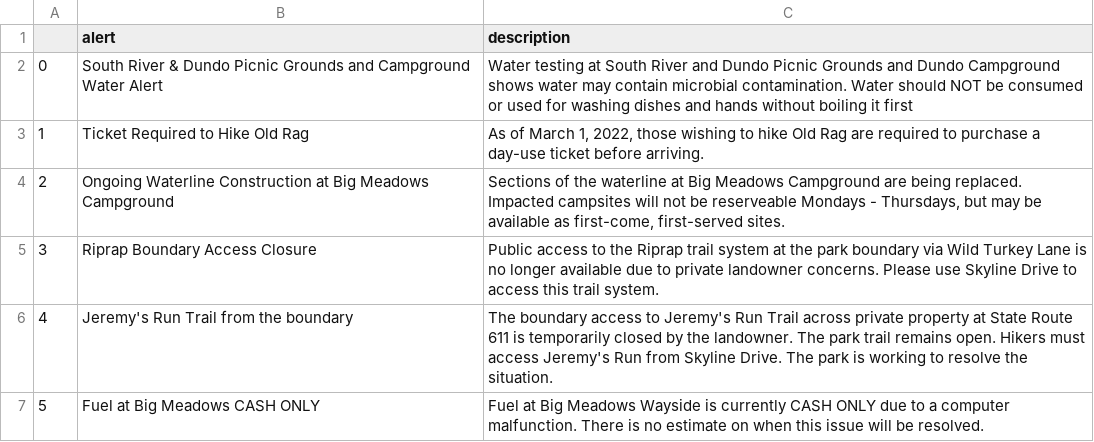
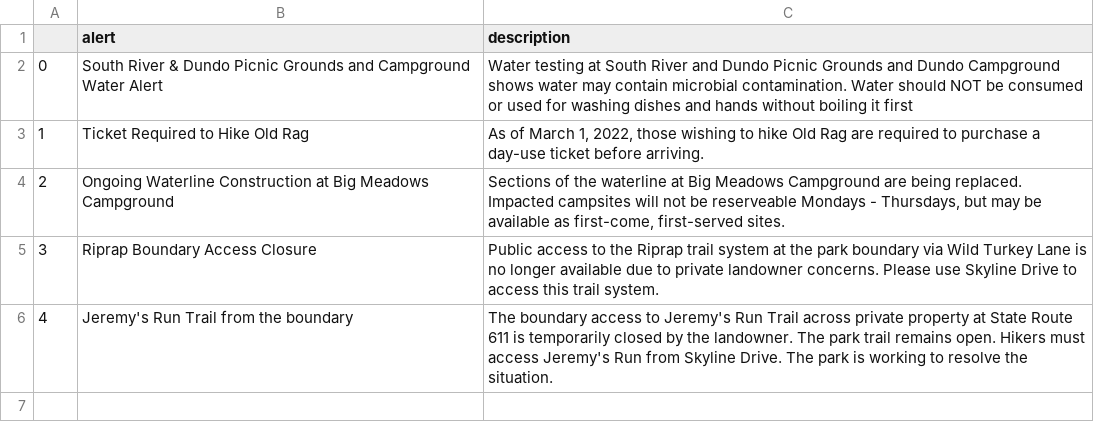
Before and after one commit to amarton/scrape-snp, a CSV file: csv-results/SNP-alerts.csv, drawn as a sheet.

```diff
--- a/csv-results/SNP-alerts.csv
+++ b/csv-results/SNP-alerts.csv
@@ -6,2 +6 @@
 4,Jeremy's Run Trail from the boundary,The boundary access to Jeremy's Run Trail across private property at State Route 611 is temporarily closed by the landowner. The park trail remains open. Hikers must access Jeremy's Run from Skyline Drive. The park is working to resolve the situation.
-5,Fuel at Big Meadows CASH ONLY,Fuel at Big Meadows Wayside is currently CASH ONLY due to a computer malfunction. There is no estimate on when this issue will be resolved.
```
Also changed, not shown: 1 other file.
